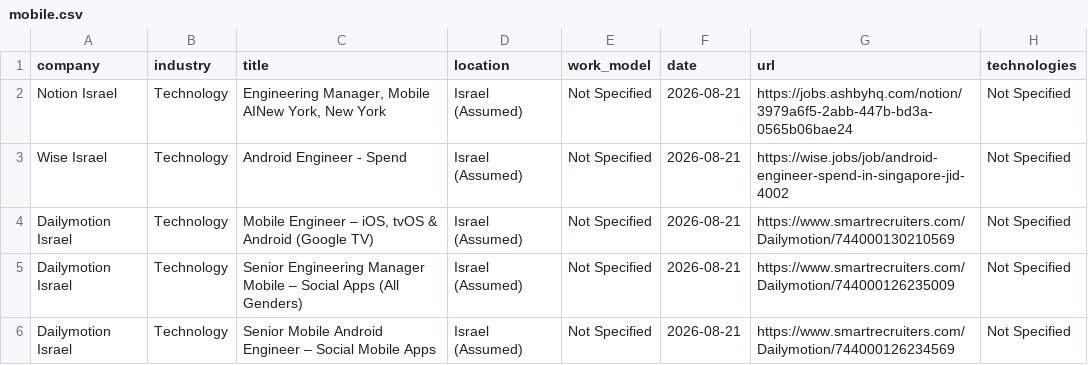
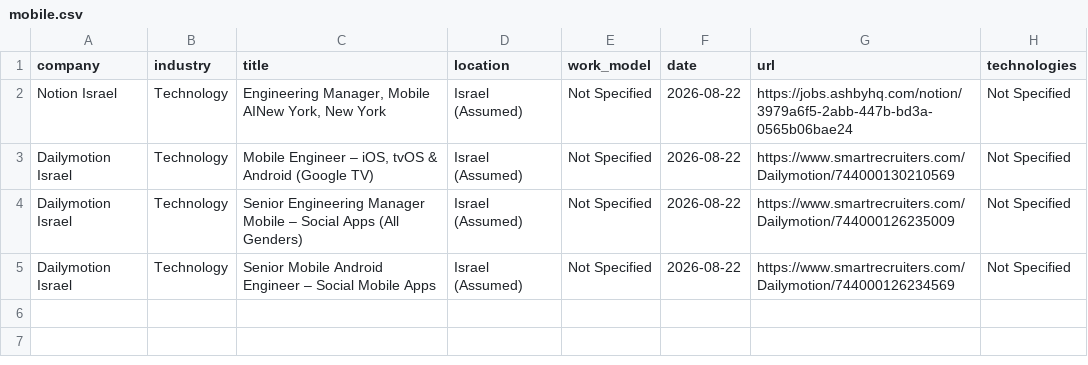
Before and after one commit to SKleeblatt/Kleeblatt-job-board, a CSV file: jobs/mobile.csv, drawn as a sheet.

```diff
--- a/jobs/mobile.csv
+++ b/jobs/mobile.csv
@@ -1,6 +1,5 @@
 company,industry,title,location,work_model,date,url,technologies
-Notion Israel,Technology,"Engineering Manager, Mobile AINew York, New York",Israel (Assumed),Not Specified,2026-08-21,https://jobs.ashbyhq.com/notion/3979a6f5-2abb-447b-bd3a-0565b06bae24,Not Specified
-Wise Israel,Technology,Android Engineer - Spend,Israel (Assumed),Not Specified,2026-08-21,https://wise.jobs/job/android-engineer-spend-in-singapore-jid-4002,Not Specified
-Dailymotion Israel,Technology,"Mobile Engineer – iOS, tvOS & Android (Google TV)",Israel (Assumed),Not Specified,2026-08-21,https://www.smartrecruiters.com/Dailymotion/744000130210569,Not Specified
-Dailymotion Israel,Technology,Senior Engineering Manager Mobile – Social Apps (All Genders),Israel (Assumed),Not Specified,2026-08-21,https://www.smartrecruiters.com/Dailymotion/744000126235009,Not Specified
-Dailymotion Israel,Technology,Senior Mobile Android Engineer – Social Mobile Apps,Israel (Assumed),Not Specified,2026-08-21,https://www.smartrecruiters.com/Dailymotion/744000126234569,Not Specified
+Notion Israel,Technology,"Engineering Manager, Mobile AINew York, New York",Israel (Assumed),Not Specified,2026-08-22,https://jobs.ashbyhq.com/notion/3979a6f5-2abb-447b-bd3a-0565b06bae24,Not Specified
+Dailymotion Israel,Technology,"Mobile Engineer – iOS, tvOS & Android (Google TV)",Israel (Assumed),Not Specified,2026-08-22,https://www.smartrecruiters.com/Dailymotion/744000130210569,Not Specified
+Dailymotion Israel,Technology,Senior Engineering Manager Mobile – Social Apps (All Genders),Israel (Assumed),Not Specified,2026-08-22,https://www.smartrecruiters.com/Dailymotion/744000126235009,Not Specified
+Dailymotion Israel,Technology,Senior Mobile Android Engineer – Social Mobile Apps,Israel (Assumed),Not Specified,2026-08-22,https://www.smartrecruiters.com/Dailymotion/744000126234569,Not Specified
```
Also changed, not shown: jobs/data_science.csv, jobs/other.csv, 16 other files.
